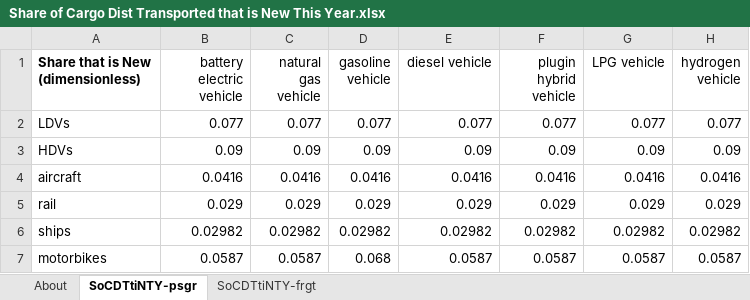
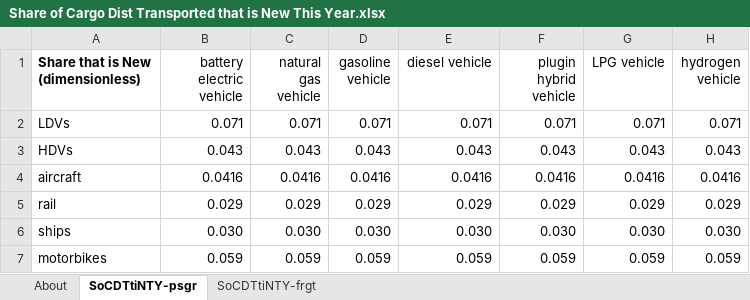
Before and after one commit to EnergyInnovation/eps-indonesia, an Excel workbook: InputData/trans/SoCDTtiNTY/Share of Cargo Dist Transported that is New This Year.xlsx, sheet SoCDTtiNTY-psgr, drawn as a sheet; values as stored, in another font and other column widths than the file's, no borders; the diff names each change by its address in the sheet, - before the commit and + after, or states it on an @@ line.

```diff
--- a/InputData/trans/SoCDTtiNTY/Share of Cargo Dist Transported that is New This Year.xlsx (sheet SoCDTtiNTY-psgr)
+++ b/InputData/trans/SoCDTtiNTY/Share of Cargo Dist Transported that is New This Year.xlsx (sheet SoCDTtiNTY-psgr)
-B2 (battery electric vehicle): 0.077
+B2 (battery electric vehicle): 0.071
-C2 (natural gas vehicle): 0.077
+C2 (natural gas vehicle): 0.071
-D2 (gasoline vehicle): 0.077
+D2 (gasoline vehicle): 0.071
-E2 (diesel vehicle): 0.077
+E2 (diesel vehicle): 0.071
-F2 (plugin hybrid vehicle): 0.077
+F2 (plugin hybrid vehicle): 0.071
-G2 (LPG vehicle): 0.077
+G2 (LPG vehicle): 0.071
-H2 (hydrogen vehicle): 0.077
+H2 (hydrogen vehicle): 0.071
-B3 (battery electric vehicle): 0.09
+B3 (battery electric vehicle): 0.043
-C3 (natural gas vehicle): 0.09
+C3 (natural gas vehicle): 0.043
-D3 (gasoline vehicle): 0.09
+D3 (gasoline vehicle): 0.043
-E3 (diesel vehicle): 0.09
+E3 (diesel vehicle): 0.043
-F3 (plugin hybrid vehicle): 0.09
+F3 (plugin hybrid vehicle): 0.043
-G3 (LPG vehicle): 0.09
+G3 (LPG vehicle): 0.043
-H3 (hydrogen vehicle): 0.09
+H3 (hydrogen vehicle): 0.043
-B6 (battery electric vehicle): 0.02982
+B6 (battery electric vehicle): 0.030
-C6 (natural gas vehicle): 0.02982
+C6 (natural gas vehicle): 0.030
-D6 (gasoline vehicle): 0.02982
+D6 (gasoline vehicle): 0.030
-E6 (diesel vehicle): 0.02982
+E6 (diesel vehicle): 0.030
-F6 (plugin hybrid vehicle): 0.02982
+F6 (plugin hybrid vehicle): 0.030
-G6 (LPG vehicle): 0.02982
+G6 (LPG vehicle): 0.030
-H6 (hydrogen vehicle): 0.02982
+H6 (hydrogen vehicle): 0.030
-B7 (battery electric vehicle): 0.0587
+B7 (battery electric vehicle): 0.059
-C7 (natural gas vehicle): 0.0587
+C7 (natural gas vehicle): 0.059
-D7 (gasoline vehicle): 0.068
+D7 (gasoline vehicle): 0.059
-E7 (diesel vehicle): 0.0587
+E7 (diesel vehicle): 0.059
-F7 (plugin hybrid vehicle): 0.0587
+F7 (plugin hybrid vehicle): 0.059
-G7 (LPG vehicle): 0.0587
+G7 (LPG vehicle): 0.059
-H7 (hydrogen vehicle): 0.0587
+H7 (hydrogen vehicle): 0.059
```
Also changed, not shown: sheet SoCDTtiNTY-frgt, InputData/trans/AVL/Avg Vehicle Lifetime.xlsx, InputData/trans/BAADTbVT/BAU Avg Annual Dist Traveled by Veh Type.xlsx, 8 other files.
